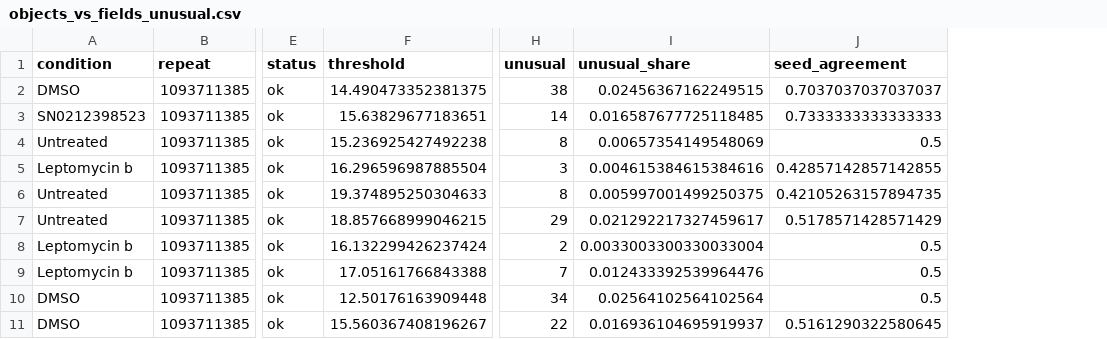
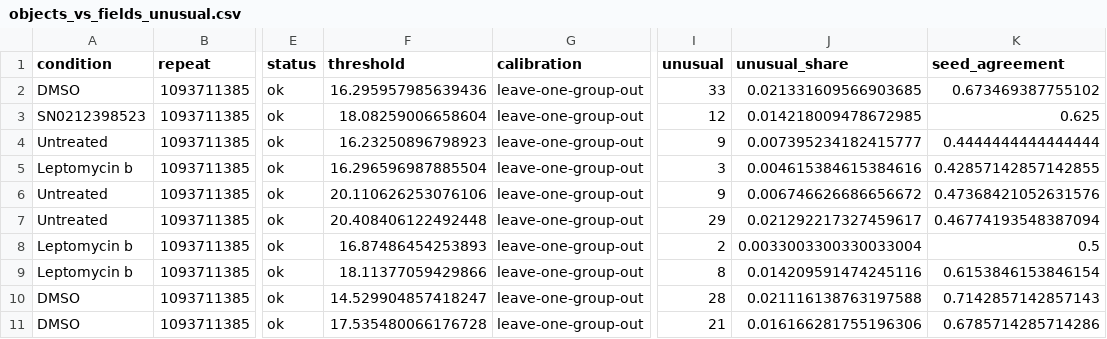
Before and after one commit to CellMigrationLab/MorphoCoverage, a CSV file: data/crick_idr/results/objects_vs_fields_unusual.csv, drawn as a sheet; only a part is shown, gaps mark what is left out; addresses are those after the commit; the diff covers the shown part only; the diff names each change by its address in the sheet, - before the commit and + after, or states it on an @@ line.

```diff
--- a/data/crick_idr/results/objects_vs_fields_unusual.csv
+++ b/data/crick_idr/results/objects_vs_fields_unusual.csv
+column G (calibration), rows 2-11: all leave-one-group-out
-F2 (threshold): 14.490473352381375
+F2 (threshold): 16.295957985639436
-I2 (unusual): 38
+I2 (unusual): 33
-J2 (unusual_share): 0.02456367162249515
+J2 (unusual_share): 0.021331609566903685
-K2 (seed_agreement): 0.7037037037037037
+K2 (seed_agreement): 0.673469387755102
-F3 (threshold): 15.63829677183651
+F3 (threshold): 18.08259006658604
-I3 (unusual): 14
+I3 (unusual): 12
-J3 (unusual_share): 0.016587677725118485
+J3 (unusual_share): 0.014218009478672985
-K3 (seed_agreement): 0.7333333333333333
+K3 (seed_agreement): 0.625
-F4 (threshold): 15.236925427492238
+F4 (threshold): 16.23250896798923
-I4 (unusual): 8
+I4 (unusual): 9
-J4 (unusual_share): 0.00657354149548069
+J4 (unusual_share): 0.007395234182415777
-K4 (seed_agreement): 0.5
+K4 (seed_agreement): 0.4444444444444444
-F6 (threshold): 19.374895250304633
+F6 (threshold): 20.110626253076106
-I6 (unusual): 8
+I6 (unusual): 9
-J6 (unusual_share): 0.005997001499250375
+J6 (unusual_share): 0.006746626686656672
-K6 (seed_agreement): 0.42105263157894735
+K6 (seed_agreement): 0.47368421052631576
-F7 (threshold): 18.857668999046215
+F7 (threshold): 20.408406122492448
-K7 (seed_agreement): 0.5178571428571429
+K7 (seed_agreement): 0.46774193548387094
-F8 (threshold): 16.132299426237424
+F8 (threshold): 16.87486454253893
-F9 (threshold): 17.05161766843388
+F9 (threshold): 18.11377059429866
-I9 (unusual): 7
+I9 (unusual): 8
-J9 (unusual_share): 0.012433392539964476
+J9 (unusual_share): 0.014209591474245116
-K9 (seed_agreement): 0.5
+K9 (seed_agreement): 0.6153846153846154
-F10 (threshold): 12.50176163909448
+F10 (threshold): 14.529904857418247
-I10 (unusual): 34
+I10 (unusual): 28
-J10 (unusual_share): 0.02564102564102564
+J10 (unusual_share): 0.021116138763197588
-K10 (seed_agreement): 0.5
+K10 (seed_agreement): 0.7142857142857143
-F11 (threshold): 15.560367408196267
+F11 (threshold): 17.535480066176728
-I11 (unusual): 22
+I11 (unusual): 21
-J11 (unusual_share): 0.016936104695919937
+J11 (unusual_share): 0.016166281755196306
-K11 (seed_agreement): 0.5161290322580645
+K11 (seed_agreement): 0.6785714285714286
```
Also changed, not shown: 25 edited cells elsewhere in this file, data/crick_idr/results/heldout_calibration_idr0139.csv, data/crick_idr/results/reliability_ceiling_idr0028.csv, 27 other files.
